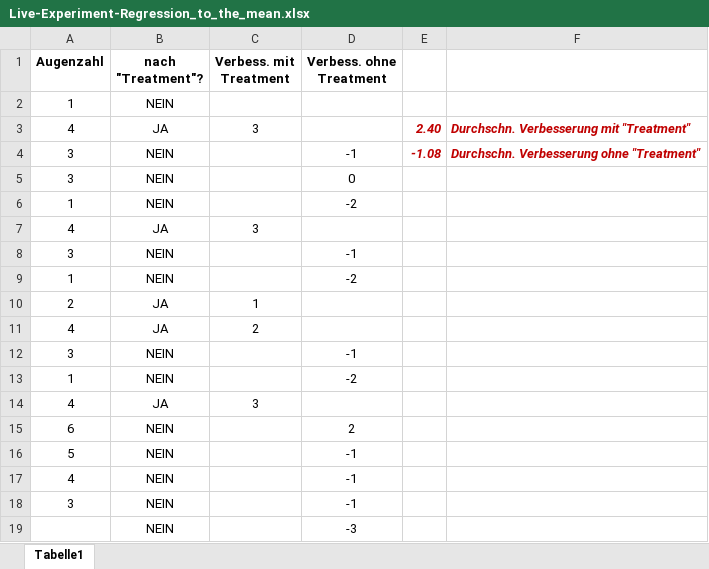
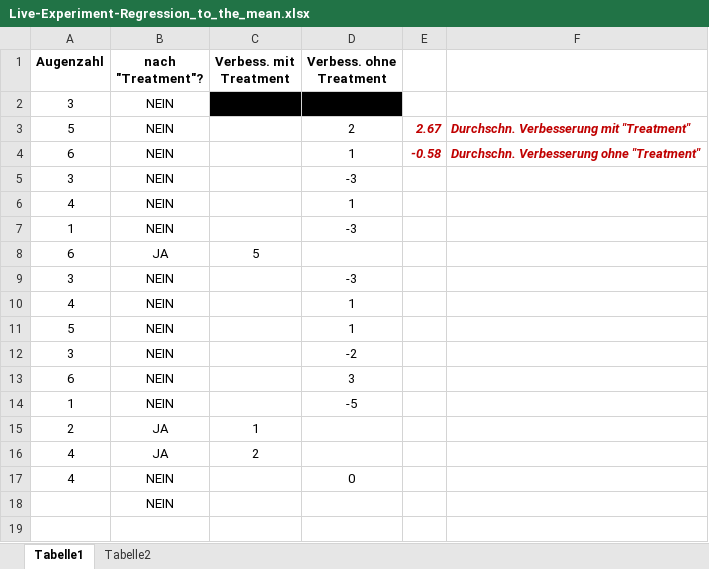
Before and after one commit to sammerk/VL-Forschungsmethoden-WiSe2425, an Excel workbook: Block01-Methodologie/Live-Experiment-Regression_to_the_mean.xlsx, sheet Tabelle1, drawn as a sheet; values as stored, in another font and other column widths than the file's, no borders; removed rows and columns are numbered as before the commit, all else as after; the diff names each change by its address in the sheet, - before the commit and + after, or states it on an @@ line.

```diff
--- a/Block01-Methodologie/Live-Experiment-Regression_to_the_mean.xlsx (sheet Tabelle1)
+++ b/Block01-Methodologie/Live-Experiment-Regression_to_the_mean.xlsx (sheet Tabelle1)
+sheet tab: Tabelle2
-row 2: 1 | NEIN
-row 3: 4 | JA | 3 |  | 2.40 | Durchschn. Verbesserung mit "Treatment"
-C2:D2 fill: none
+C2:D2 fill: #000000
-D2 (Verbess. ohne Treatment): -1
+D2 (Verbess. ohne Treatment): (empty)
-E2: -1.08
+E2: (empty)
-F2: Durchschn. Verbesserung ohne "Treatment"
+F2: (empty)
+row 3: 5 | NEIN |  | 2 | 2.67 | Durchschn. Verbesserung mit "Treatment"
+row 4: 6 | NEIN |  | 1 | -0.58 | Durchschn. Verbesserung ohne "Treatment"
-D5 (Verbess. ohne Treatment): 0
+D5 (Verbess. ohne Treatment): -3
+row 6: 4 | NEIN |  | 1
-D7 (Verbess. ohne Treatment): -2
+D7 (Verbess. ohne Treatment): -3
-row 7: 4 | JA | 3
+row 8: 6 | JA | 5
-D9 (Verbess. ohne Treatment): -1
+D9 (Verbess. ohne Treatment): -3
+row 10: 4 | NEIN |  | 1
+row 11: 5 | NEIN |  | 1
+row 12: 3 | NEIN |  | -2
+row 13: 6 | NEIN |  | 3
-D14 (Verbess. ohne Treatment): -2
+D14 (Verbess. ohne Treatment): -5
-row 12: 3 | NEIN |  | -1
-row 13: 1 | NEIN |  | -2
-row 14: 4 | JA | 3
-row 15: 6 | NEIN |  | 2
-row 16: 5 | NEIN |  | -1
-D17 (Verbess. ohne Treatment): -1
+D17 (Verbess. ohne Treatment): 0
-row 18: 3 | NEIN |  | -1
-D18 (Verbess. ohne Treatment): -3
+D18 (Verbess. ohne Treatment): (empty)
```
Also changed, not shown: formulas that keep their value, 2 other files.
